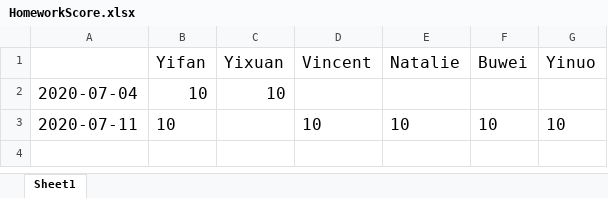
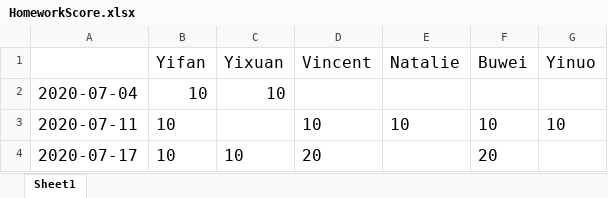
Before and after one commit to tomboxfan/PythonExample, an Excel workbook: HomeworkScore.xlsx, sheet Sheet1, drawn as a sheet; values as stored, in another font and other column widths than the file's, no borders; the diff names each change by its address in the sheet, - before the commit and + after, or states it on an @@ line.

Commit message:
update

```diff
--- a/HomeworkScore.xlsx (sheet Sheet1)
+++ b/HomeworkScore.xlsx (sheet Sheet1)
+row 4: 2020-07-17 | 10 | 10 | 20 |  | 20
```
